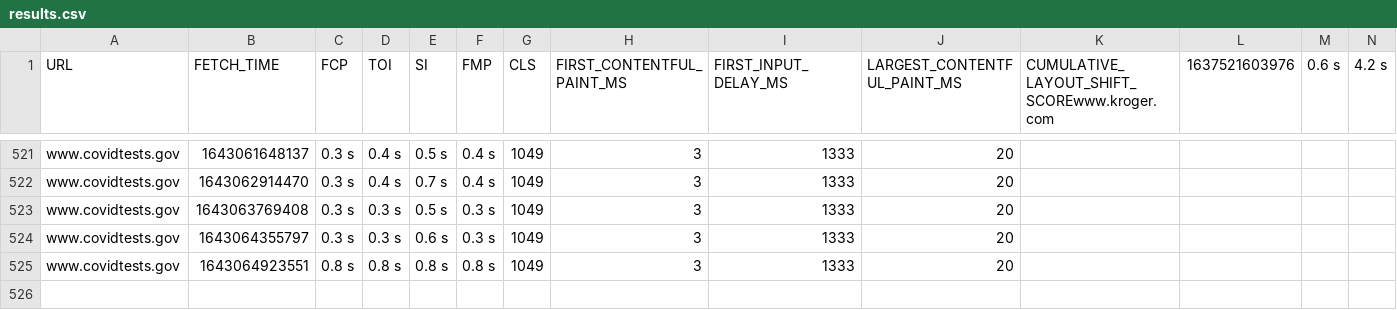
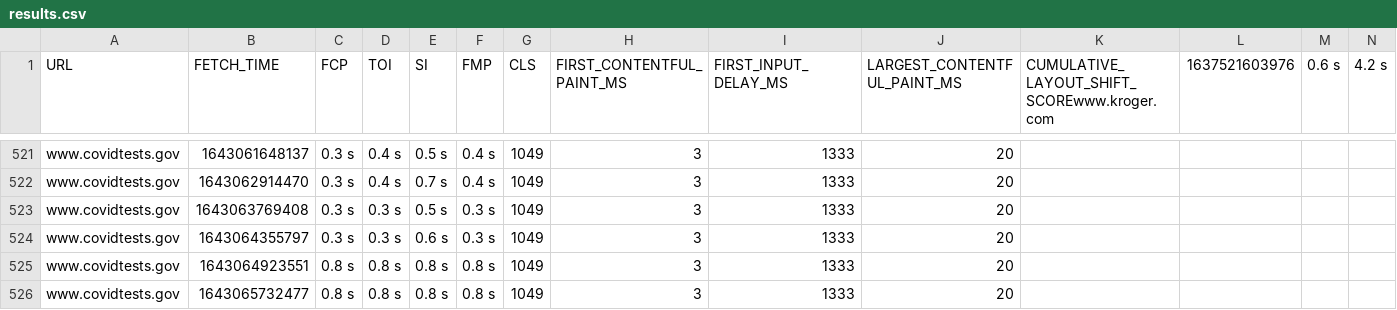
Before and after one commit to QAInsights/Black-Friday-Performance-Testing, a CSV file: results.csv, drawn as a sheet; only a part is shown, gaps mark what is left out; rows hold the shown columns only; the diff names each change by its address in the sheet, - before the commit and + after, or states it on an @@ line.

Commit message:
Updated the results

```diff
--- a/results.csv
+++ b/results.csv
+row 526: www.covidtests.gov | 1643065732477 | 0.8 s | 0.8 s | 0.8 s | 0.8 s | 1049 | 3 | 1333 | 20
```
